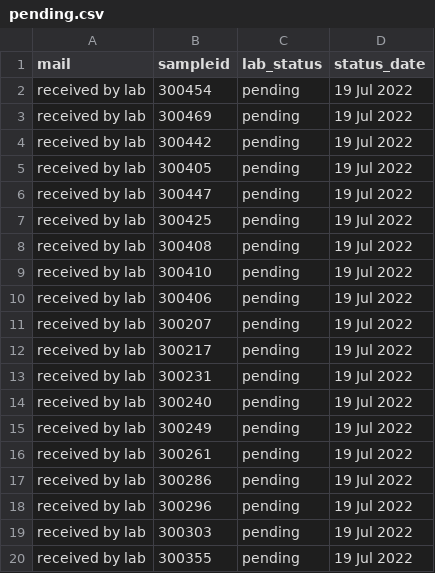
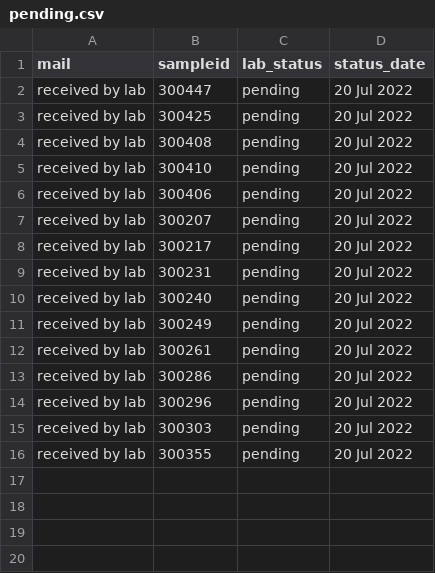
Before and after one commit to opioiddatalab/drugchecking, a CSV file: status/pending.csv, drawn as a sheet.

```diff
--- a/status/pending.csv
+++ b/status/pending.csv
@@ -1,20 +1,16 @@
 mail,sampleid,lab_status,status_date
-"received by lab","300454","pending","19 Jul 2022"
-"received by lab","300469","pending","19 Jul 2022"
-"received by lab","300442","pending","19 Jul 2022"
-"received by lab","300405","pending","19 Jul 2022"
-"received by lab","300447","pending","19 Jul 2022"
-"received by lab","300425","pending","19 Jul 2022"
-"received by lab","300408","pending","19 Jul 2022"
-"received by lab","300410","pending","19 Jul 2022"
-"received by lab","300406","pending","19 Jul 2022"
-"received by lab","300207","pending","19 Jul 2022"
-"received by lab","300217","pending","19 Jul 2022"
-"received by lab","300231","pending","19 Jul 2022"
-"received by lab","300240","pending","19 Jul 2022"
-"received by lab","300249","pending","19 Jul 2022"
-"received by lab","300261","pending","19 Jul 2022"
-"received by lab","300286","pending","19 Jul 2022"
-"received by lab","300296","pending","19 Jul 2022"
-"received by lab","300303","pending","19 Jul 2022"
-"received by lab","300355","pending","19 Jul 2022"
+"received by lab","300447","pending","20 Jul 2022"
+"received by lab","300425","pending","20 Jul 2022"
+"received by lab","300408","pending","20 Jul 2022"
+"received by lab","300410","pending","20 Jul 2022"
+"received by lab","300406","pending","20 Jul 2022"
+"received by lab","300207","pending","20 Jul 2022"
+"received by lab","300217","pending","20 Jul 2022"
+"received by lab","300231","pending","20 Jul 2022"
+"received by lab","300240","pending","20 Jul 2022"
+"received by lab","300249","pending","20 Jul 2022"
+"received by lab","300261","pending","20 Jul 2022"
+"received by lab","300286","pending","20 Jul 2022"
+"received by lab","300296","pending","20 Jul 2022"
+"received by lab","300303","pending","20 Jul 2022"
+"received by lab","300355","pending","20 Jul 2022"
```
Also changed, not shown: chemdictionary/chemdictionary.csv, 3 other files.
